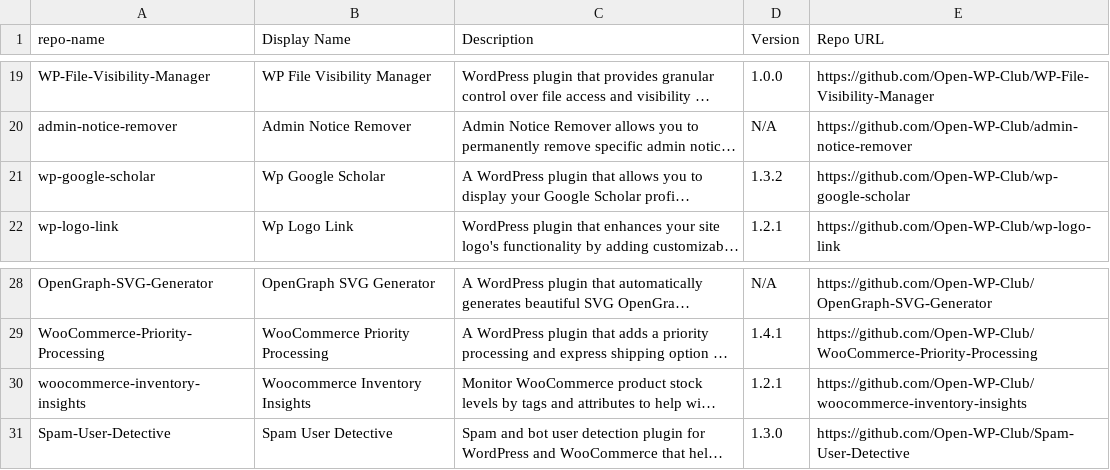
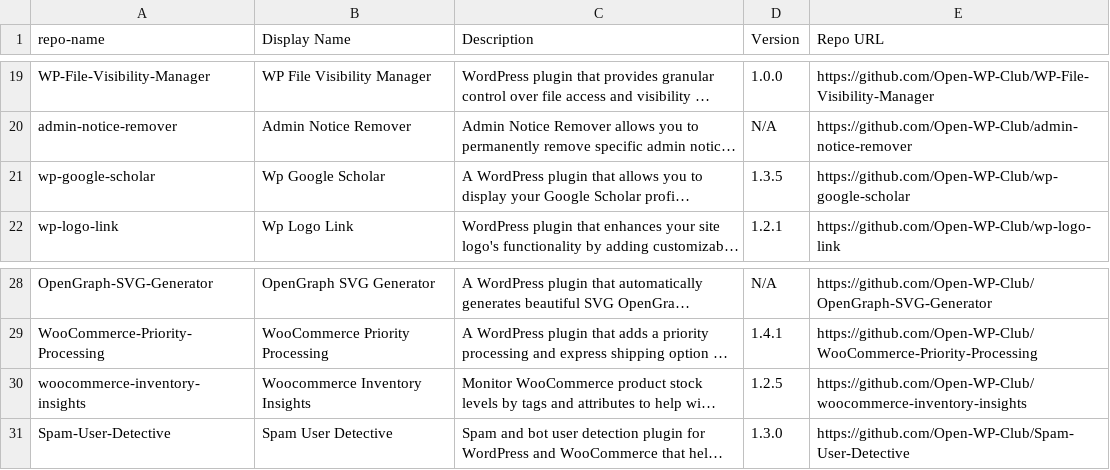
Before and after one commit to Open-WP-Club/.github, a CSV file: plugins.csv, drawn as a sheet; only a part is shown, gaps mark what is left out; long unchanged cells end in …; the diff names each change by its address in the sheet, - before the commit and + after, or states it on an @@ line.

```diff
--- a/plugins.csv
+++ b/plugins.csv
-D21 (Version): 1.3.2
+D21 (Version): 1.3.5
-D30 (Version): 1.2.1
+D30 (Version): 1.2.5
```
